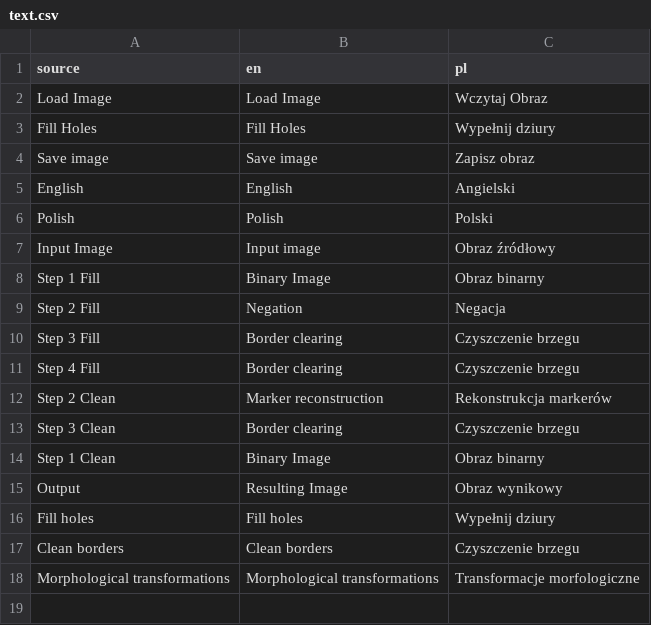
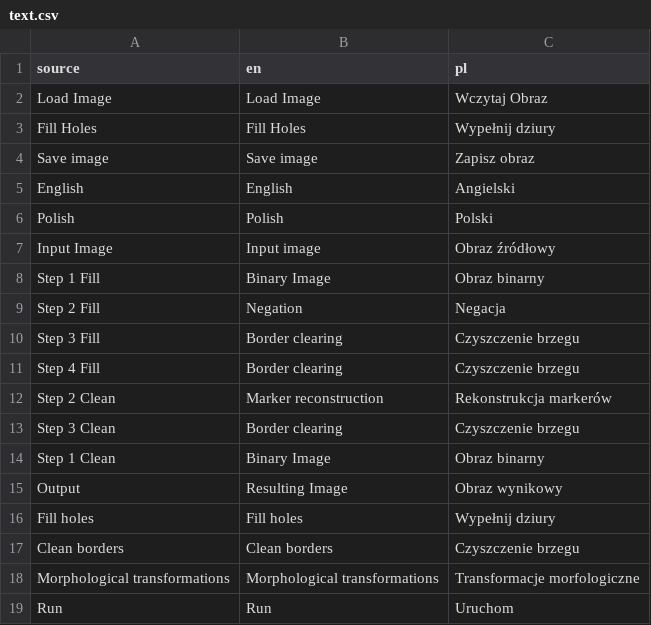
Before and after one commit to Radioo/epolis, a CSV file: text.csv, drawn as a sheet; the diff names each change by its address in the sheet, - before the commit and + after, or states it on an @@ line.

```diff
--- a/text.csv
+++ b/text.csv
+row 19: Run | Run | Uruchom
```
Also changed, not shown: 2 other files.
